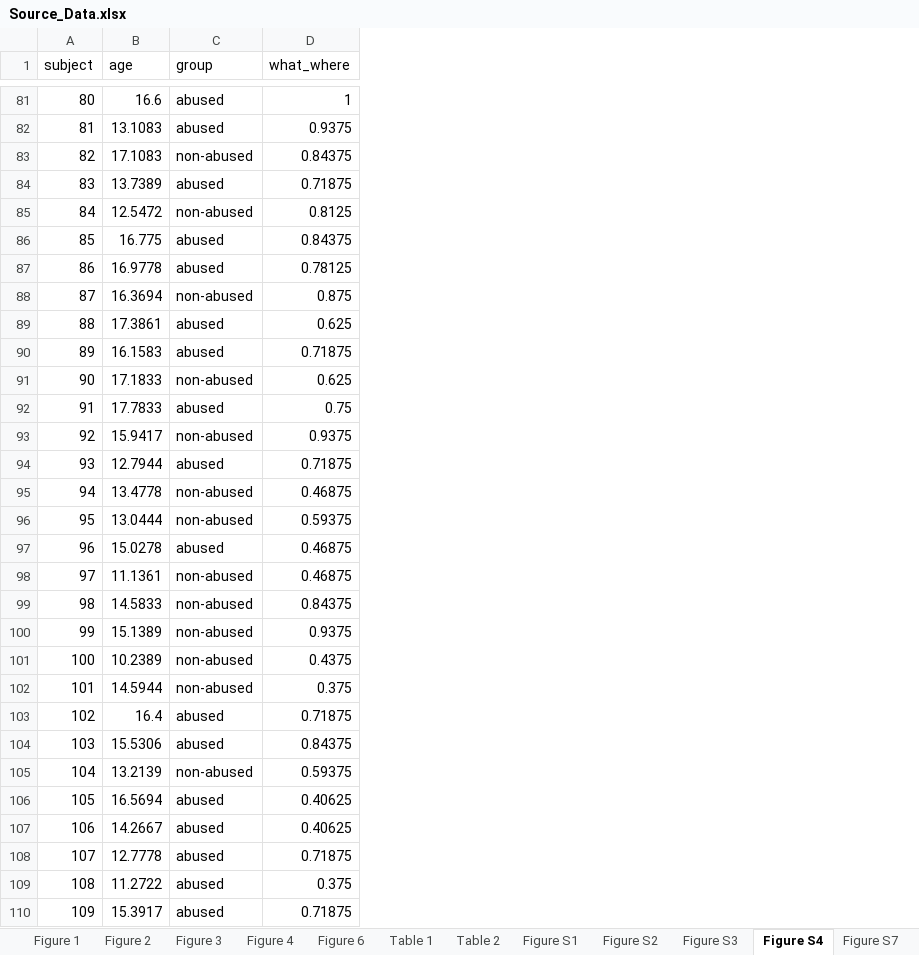
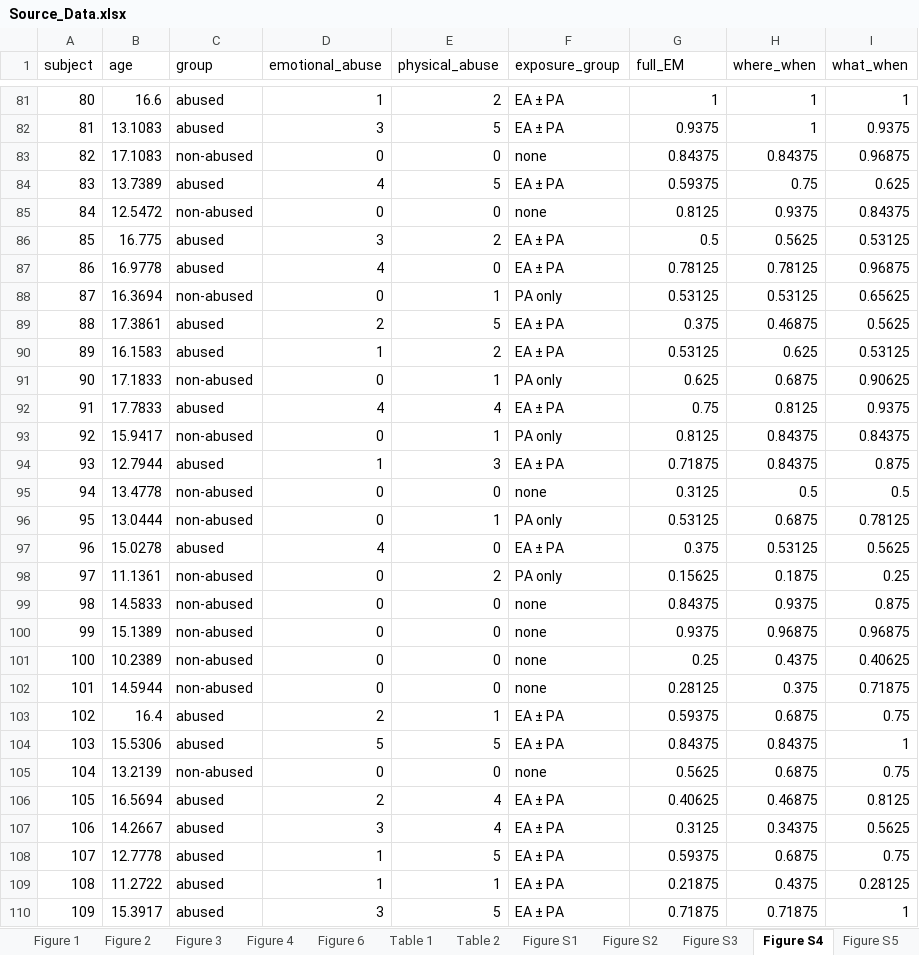
Before and after one commit to kahyunc/hp-devl-abuse, an Excel workbook: data/Source_Data.xlsx, sheet Figure S4, drawn as a sheet; only a part is shown, gaps mark what is left out; values as stored, in another font and other column widths than the file's, no borders; addresses are those after the commit; the diff covers the shown part only; the diff names each change by its address in the sheet, - before the commit and + after, or states it on an @@ line.

```diff
--- a/data/Source_Data.xlsx (sheet Figure S4)
+++ b/data/Source_Data.xlsx (sheet Figure S4)
-sheet tab: Figure S7
+sheet tab: Figure S5
+column D (emotional_abuse), rows 81-110: 1 | 3 | 0 | 4 | 0 | 3 | 4 | 0 | 2 | 1 | 0 | 4 | 0 | 1 | 0 | 0 | 4 | 0 | 0 | 0 | 0 | 0 | 2 | 5 | 0 | 2 | 3 | 1 | 1 | 3
+column E (physical_abuse), rows 81-110: 2 | 5 | 0 | 5 | 0 | 2 | 0 | 1 | 5 | 2 | 1 | 4 | 1 | 3 | 0 | 1 | 0 | 2 | 0 | 0 | 0 | 0 | 1 | 5 | 0 | 4 | 4 | 5 | 1 | 5
+column F (exposure_group), rows 81-110: EA ± PA | EA ± PA | none | EA ± PA | none | EA ± PA | EA ± PA | PA only | EA ± PA | EA ± PA | PA only | EA ± PA | PA only | EA ± PA | none | PA only | EA ± PA | PA only | none | none | none | none | EA ± PA | EA ± PA | none | EA ± PA | EA ± PA | EA ± PA | EA ± PA | EA ± PA
+column H (where_when), rows 81-110: 1 | 1 | 0.84375 | 0.75 | 0.9375 | 0.5625 | 0.78125 | 0.53125 | 0.46875 | 0.625 | 0.6875 | 0.8125 | 0.84375 | 0.84375 | 0.5 | 0.6875 | 0.53125 | 0.1875 | 0.9375 | 0.96875 | 0.4375 | 0.375 | 0.6875 | 0.84375 | 0.6875 | 0.46875 | 0.34375 | 0.6875 | 0.4375 | 0.71875
+column I (what_when), rows 81-110: 1 | 0.9375 | 0.96875 | 0.625 | 0.84375 | 0.53125 | 0.96875 | 0.65625 | 0.5625 | 0.53125 | 0.90625 | 0.9375 | 0.84375 | 0.875 | 0.5 | 0.78125 | 0.5625 | 0.25 | 0.875 | 0.96875 | 0.40625 | 0.71875 | 0.75 | 1 | 0.75 | 0.8125 | 0.5625 | 0.75 | 0.28125 | 1
-G1: what_where
+G1: full_EM
-G84 (full_EM): 0.71875
+G84 (full_EM): 0.59375
-G86 (full_EM): 0.84375
+G86 (full_EM): 0.5
-G88 (full_EM): 0.875
+G88 (full_EM): 0.53125
-G89 (full_EM): 0.625
+G89 (full_EM): 0.375
-G90 (full_EM): 0.71875
+G90 (full_EM): 0.53125
-G93 (full_EM): 0.9375
+G93 (full_EM): 0.8125
-G95 (full_EM): 0.46875
+G95 (full_EM): 0.3125
-G96 (full_EM): 0.59375
+G96 (full_EM): 0.53125
-G97 (full_EM): 0.46875
+G97 (full_EM): 0.375
-G98 (full_EM): 0.46875
+G98 (full_EM): 0.15625
-G101 (full_EM): 0.4375
+G101 (full_EM): 0.25
-G102 (full_EM): 0.375
+G102 (full_EM): 0.28125
-G103 (full_EM): 0.71875
+G103 (full_EM): 0.59375
-G105 (full_EM): 0.59375
+G105 (full_EM): 0.5625
-G107 (full_EM): 0.40625
+G107 (full_EM): 0.3125
-G108 (full_EM): 0.71875
+G108 (full_EM): 0.59375
-G109 (full_EM): 0.375
+G109 (full_EM): 0.21875
```
Also changed, not shown: 57 edited cells elsewhere in this sheet, sheet Figure S8, sheet Figure S9, sheet Figure S14, sheet Figure S11, sheet Figure S5, sheet Figure S10, other sheet tabs, 16 other files.
